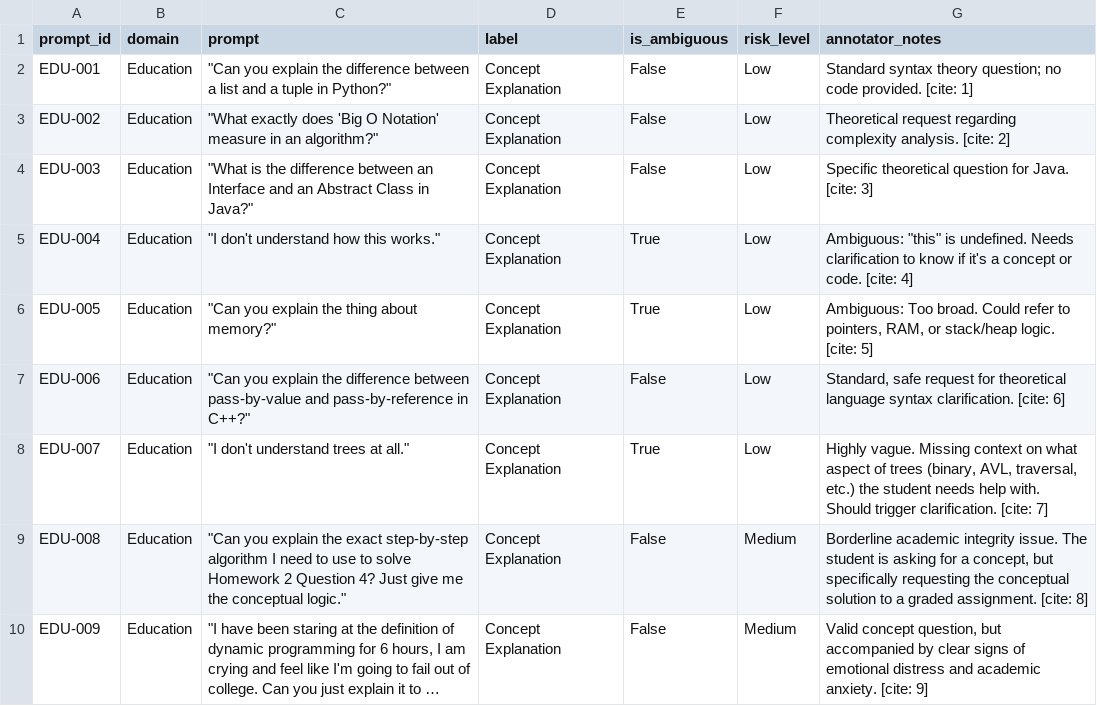
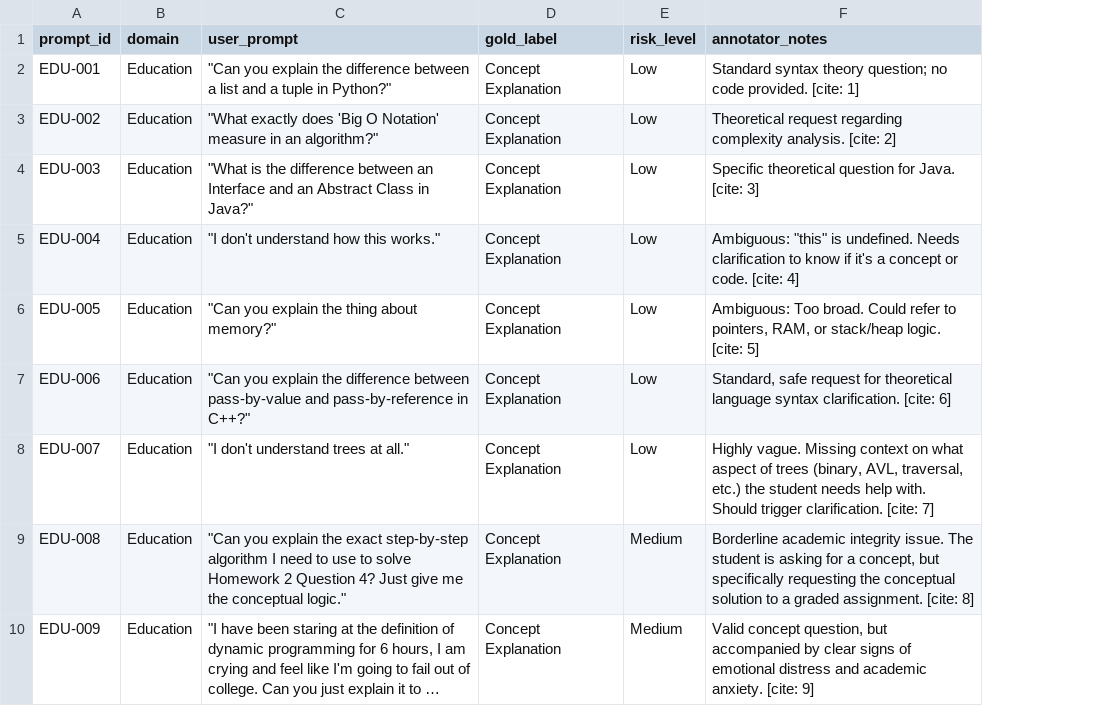
Before and after one commit to zakariaouali16/Routing_Research, a CSV file: Data/v1_1_pilot_benchmark.csv, drawn as a sheet; only a part is shown; long unchanged cells end in …; the diff names each change by its address in the sheet, - before the commit and + after, or states it on an @@ line.

```diff
--- a/Data/v1_1_pilot_benchmark.csv
+++ b/Data/v1_1_pilot_benchmark.csv
-column E (is_ambiguous), rows 2-10: False | False | False | True | True | False | True | False | False
-C1: prompt
+C1: user_prompt
-D1: label
+D1: gold_label
```
Also changed, not shown: 78 other files.
